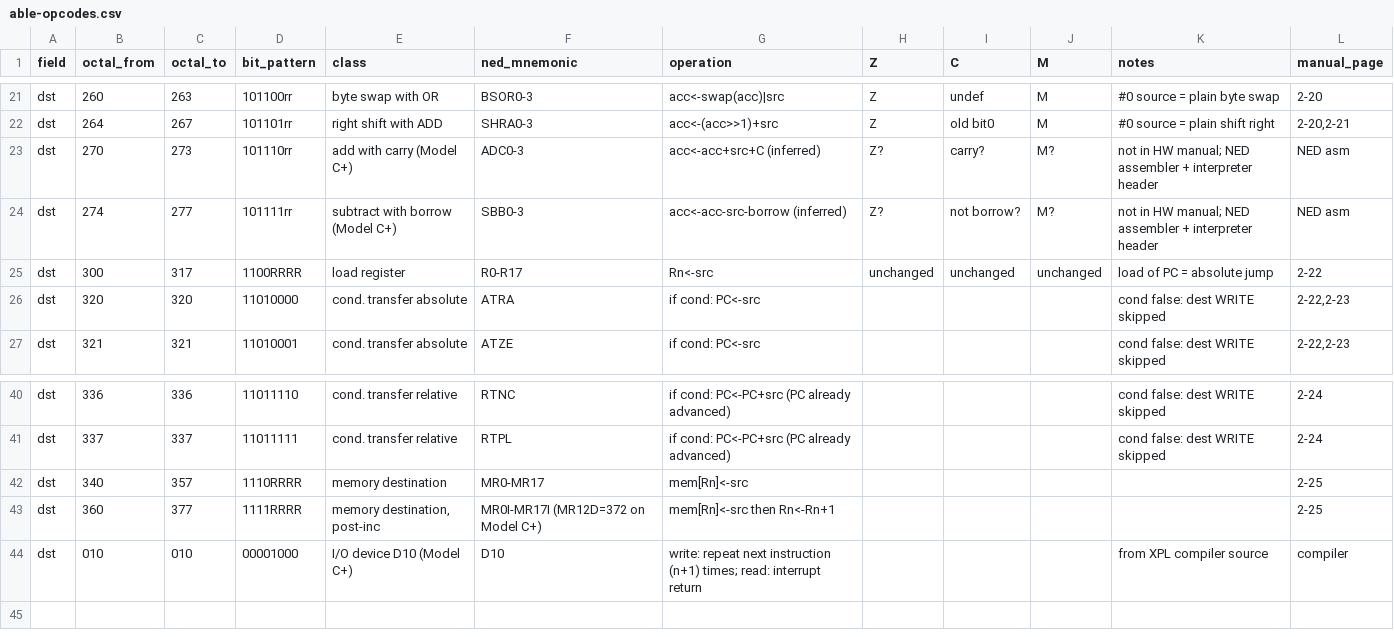
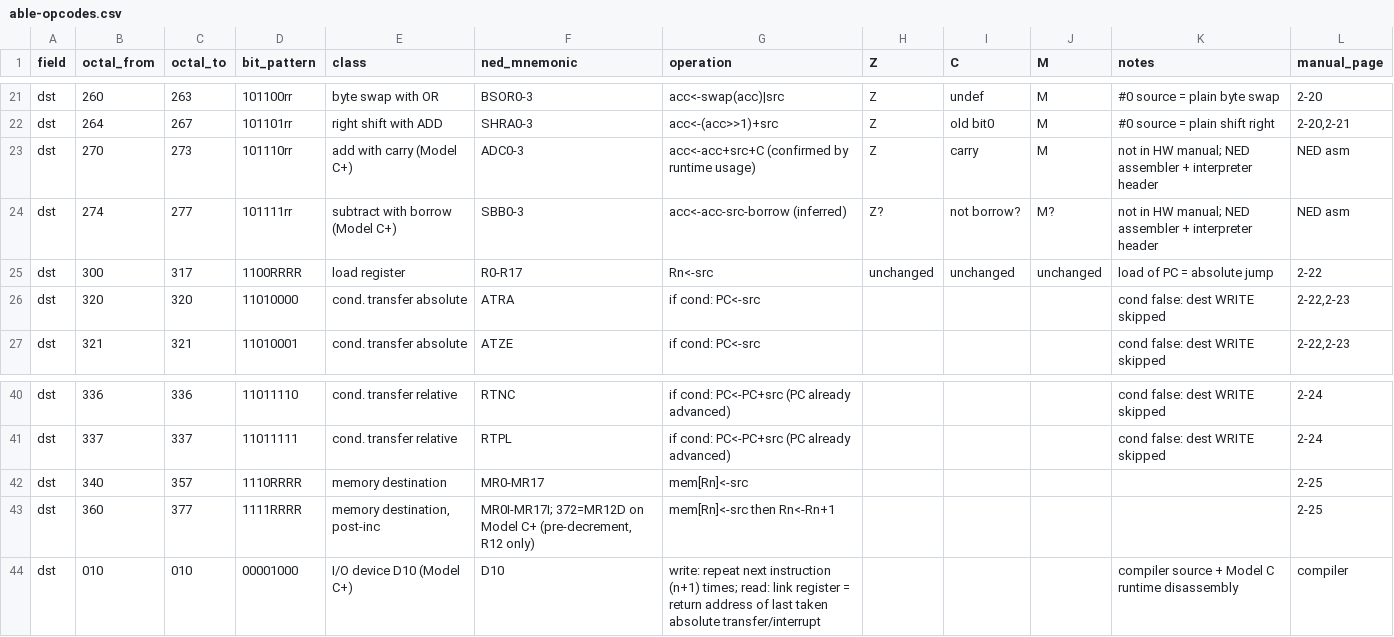
Before and after one commit to gmcnaught/synclavierii, a CSV file: data/able-opcodes.csv, drawn as a sheet; only a part is shown, gaps mark what is left out.

```diff
--- a/data/able-opcodes.csv
+++ b/data/able-opcodes.csv
@@ -22,3 +22,3 @@ dst,260,263,101100rr,byte swap with OR,BSOR0-3,acc<-swap(acc)|src,Z,undef,M,#0 s
 dst,264,267,101101rr,right shift with ADD,SHRA0-3,acc<-(acc>>1)+src,Z,old bit0,M,#0 source = plain shift right,"2-20,2-21"
-dst,270,273,101110rr,add with carry (Model C+),ADC0-3,acc<-acc+src+C (inferred),Z?,carry?,M?,not in HW manual; NED assembler + interpreter header,NED asm
+dst,270,273,101110rr,add with carry (Model C+),ADC0-3,acc<-acc+src+C (confirmed by runtime usage),Z,carry,M,not in HW manual; NED assembler + interpreter header,NED asm
 dst,274,277,101111rr,subtract with borrow (Model C+),SBB0-3,acc<-acc-src-borrow (inferred),Z?,not borrow?,M?,not in HW manual; NED assembler + interpreter header,NED asm
@@ -42,3 +42,3 @@ dst,337,337,11011111,cond. transfer relative,RTPL,if cond: PC<-PC+src (PC alread
 dst,340,357,1110RRRR,memory destination,MR0-MR17,mem[Rn]<-src,,,,,2-25
-dst,360,377,1111RRRR,"memory destination, post-inc",MR0I-MR17I (MR12D=372 on Model C+),mem[Rn]<-src then Rn<-Rn+1,,,,,2-25
-dst,010,010,00001000,I/O device D10 (Model C+),D10,write: repeat next instruction (n+1) times; read: interrupt return,,,,from XPL compiler source,compiler
+dst,360,377,1111RRRR,"memory destination, post-inc","MR0I-MR17I; 372=MR12D on Model C+ (pre-decrement, R12 only)",mem[Rn]<-src then Rn<-Rn+1,,,,,2-25
+dst,010,010,00001000,I/O device D10 (Model C+),D10,write: repeat next instruction (n+1) times; read: link register = return address of last taken absolute transfer/interrupt,,,,compiler source + Model C runtime disassembly,compiler
```
Also changed, not shown: 14 other files.
